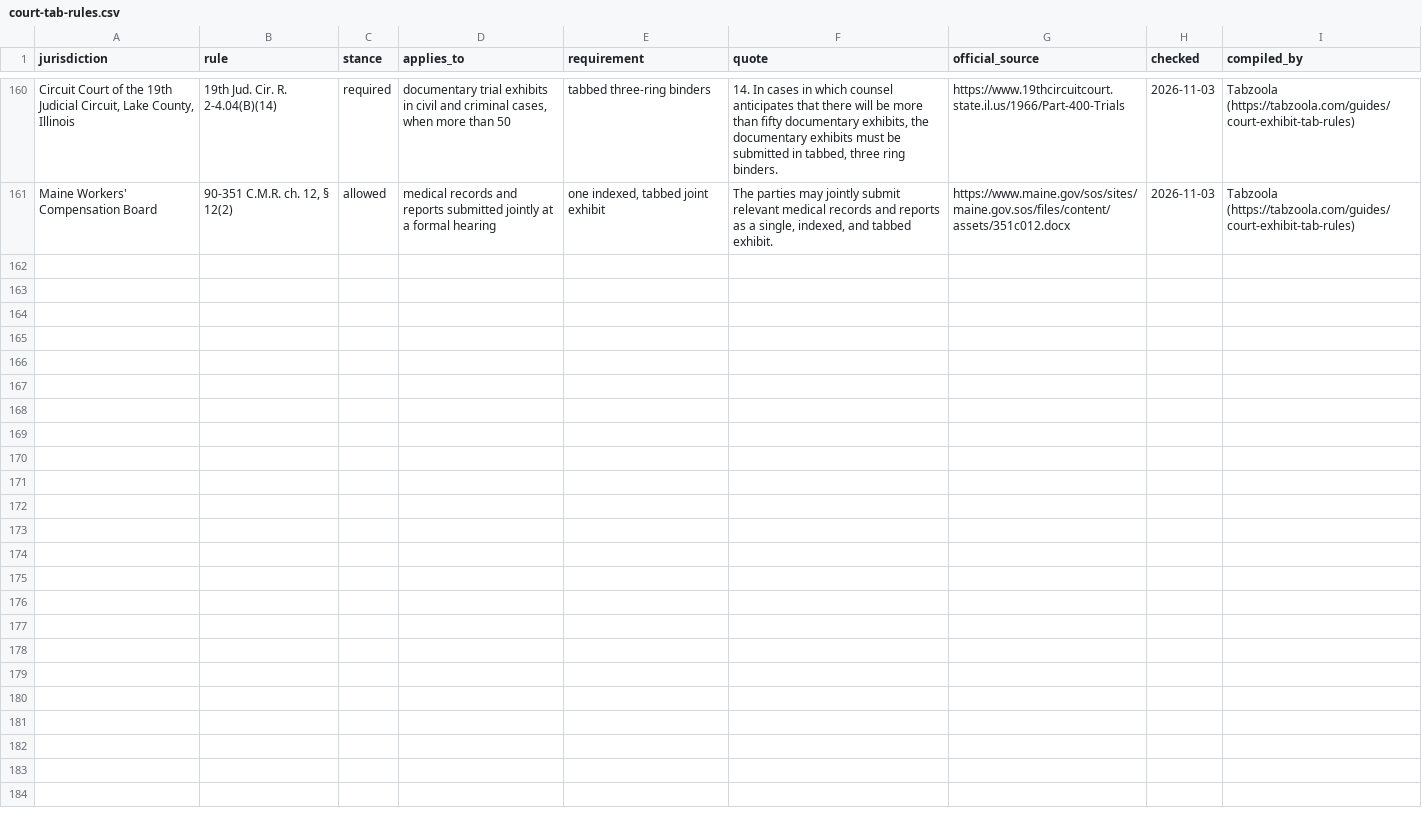
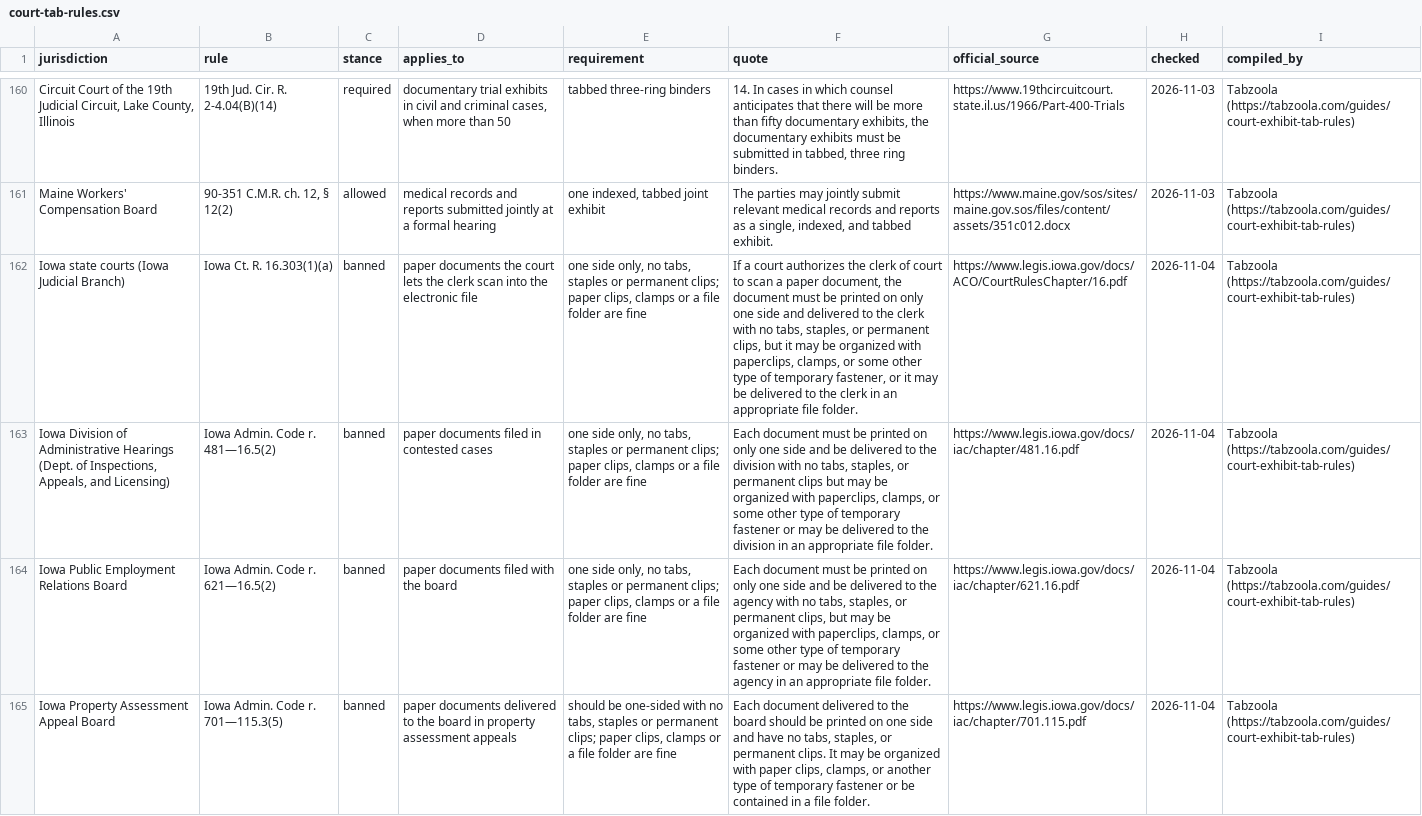
Before and after one commit to anselmoindex/custom-index-tab-prices, a CSV file: court-tab-rules.csv, drawn as a sheet; only a part is shown, gaps mark what is left out; the diff names each change by its address in the sheet, - before the commit and + after, or states it on an @@ line.

Commit message:
Court tab rules: 164 rules from 154 courts (4 Iowa bans: Iowa Ct. R. 16.303(1)(a), 481 IAC 16.5(2), 621 IAC 16.5(2), 701 IAC 115.3(5))

```diff
--- a/court-tab-rules.csv
+++ b/court-tab-rules.csv
+row 162: Iowa state courts (Iowa Judicial Branch) | Iowa Ct. R. 16.303(1)(a) | banned | paper documents the court lets the clerk scan into the electronic file | one side only, no tabs, staples or permanent clips; paper clips, clamps or a file folder are fine | If a court authorizes the clerk of court to scan a paper document, the document must be printed on only one side and delivered to the clerk with no tabs, staples, or permanent clips, but it may be organized with paperclips, clamps, or some other type of temporary fastener, or it may be delivered to the clerk in an appropriate file folder. | https://www.legis.iowa.gov/docs/ACO/CourtRulesChapter/16.pdf | 2026-11-04 | Tabzoola (https://tabzoola.com/guides/court-exhibit-tab-rules)
+row 163: Iowa Division of Administrative Hearings (Dept. of Inspections, Appeals, and Licensing) | Iowa Admin. Code r. 481—16.5(2) | banned | paper documents filed in contested cases | one side only, no tabs, staples or permanent clips; paper clips, clamps or a file folder are fine | Each document must be printed on only one side and be delivered to the division with no tabs, staples, or permanent clips but may be organized with paperclips, clamps, or some other type of temporary fastener or may be delivered to the division in an appropriate file folder. | https://www.legis.iowa.gov/docs/iac/chapter/481.16.pdf | 2026-11-04 | Tabzoola (https://tabzoola.com/guides/court-exhibit-tab-rules)
+row 164: Iowa Public Employment Relations Board | Iowa Admin. Code r. 621—16.5(2) | banned | paper documents filed with the board | one side only, no tabs, staples or permanent clips; paper clips, clamps or a file folder are fine | Each document must be printed on only one side and be delivered to the agency with no tabs, staples, or permanent clips, but may be organized with paperclips, clamps, or some other type of temporary fastener or may be delivered to the agency in an appropriate file folder. | https://www.legis.iowa.gov/docs/iac/chapter/621.16.pdf | 2026-11-04 | Tabzoola (https://tabzoola.com/guides/court-exhibit-tab-rules)
+row 165: Iowa Property Assessment Appeal Board | Iowa Admin. Code r. 701—115.3(5) | banned | paper documents delivered to the board in property assessment appeals | should be one-sided with no tabs, staples or permanent clips; paper clips, clamps or a file folder are fine | Each document delivered to the board should be printed on one side and have no tabs, staples, or permanent clips. It may be organized with paper clips, clamps, or another type of temporary fastener or be contained in a file folder. | https://www.legis.iowa.gov/docs/iac/chapter/701.115.pdf | 2026-11-04 | Tabzoola (https://tabzoola.com/guides/court-exhibit-tab-rules)
```
Also changed, not shown: 1 other file.
